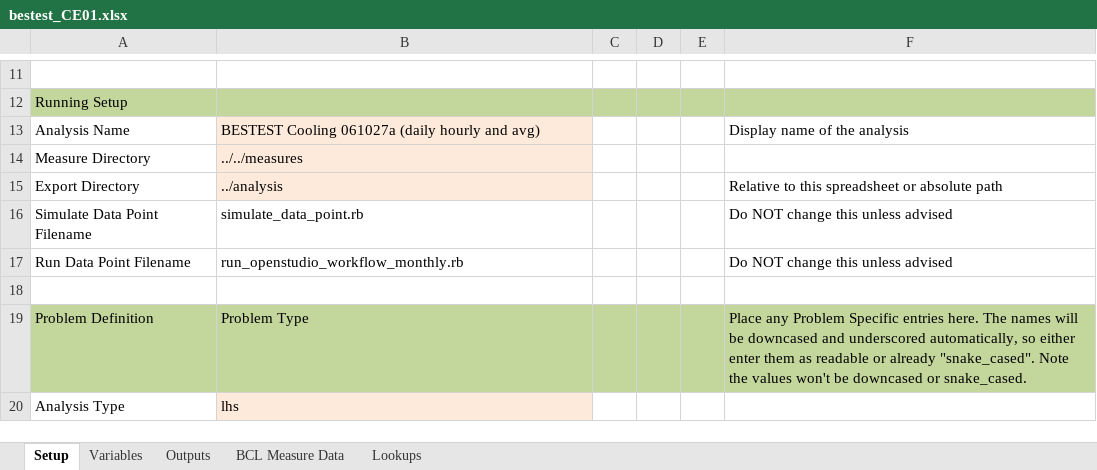
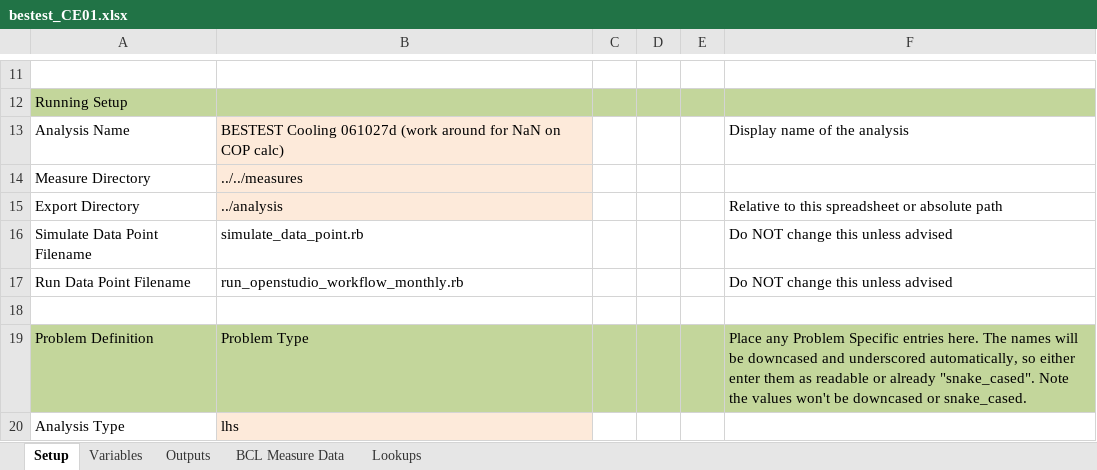
Before and after one commit to NREL/BESTEST-GSR-ARCHIVE, an Excel workbook: integration_testing/projects/bestest_CE01.xlsx, sheet Setup, drawn as a sheet; only a part is shown, gaps mark what is left out; values as stored, in another font and other column widths than the file's, no borders; the diff names each change by its address in the sheet, - before the commit and + after, or states it on an @@ line.

```diff
--- a/integration_testing/projects/bestest_CE01.xlsx (sheet Setup)
+++ b/integration_testing/projects/bestest_CE01.xlsx (sheet Setup)
-B13: BESTEST Cooling 061027a (daily hourly and avg)
+B13: BESTEST Cooling 061027d (work around for NaN on COP calc)
```
Also changed, not shown: results/RESULTS5-3A.xlsx, 10 other files.
